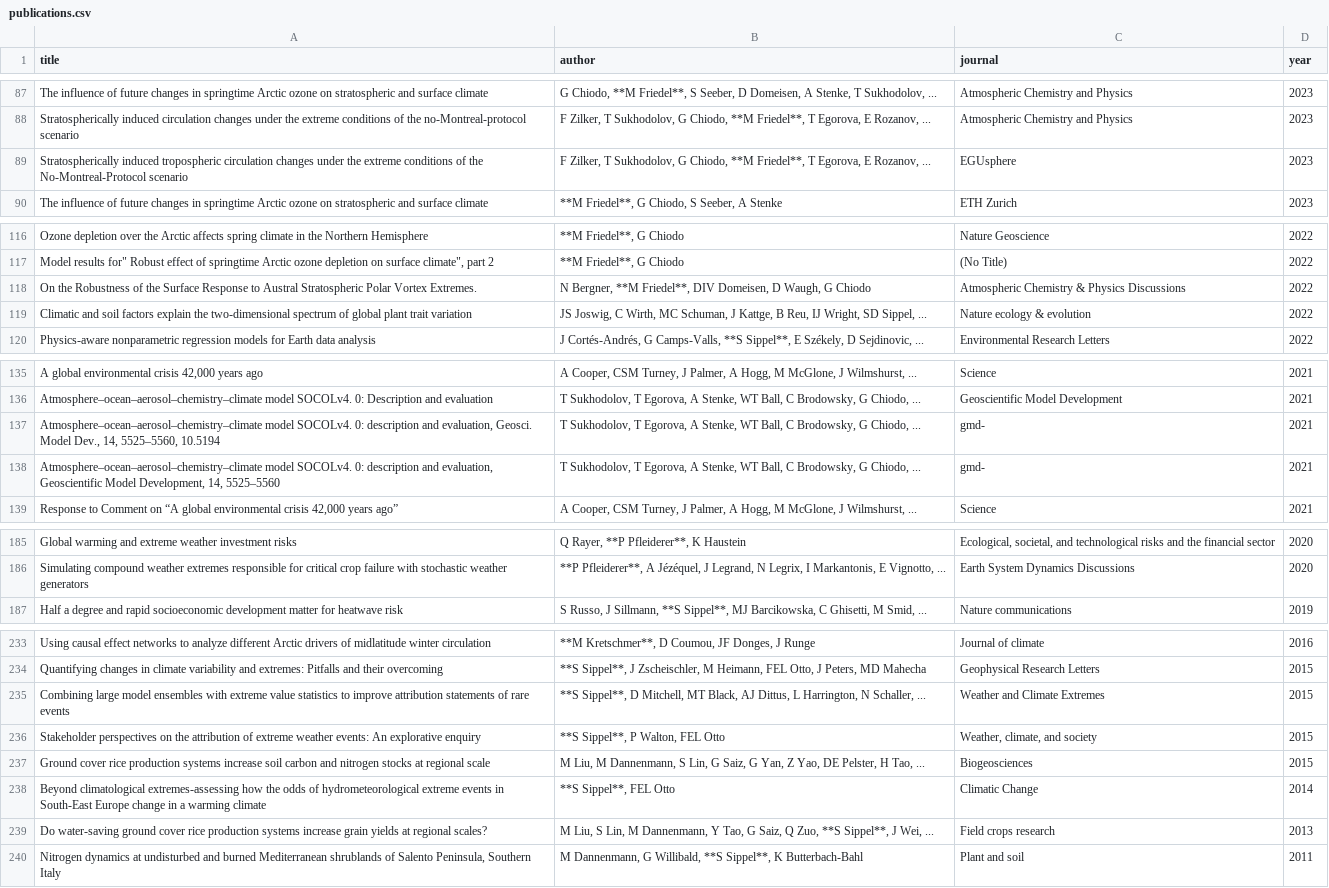
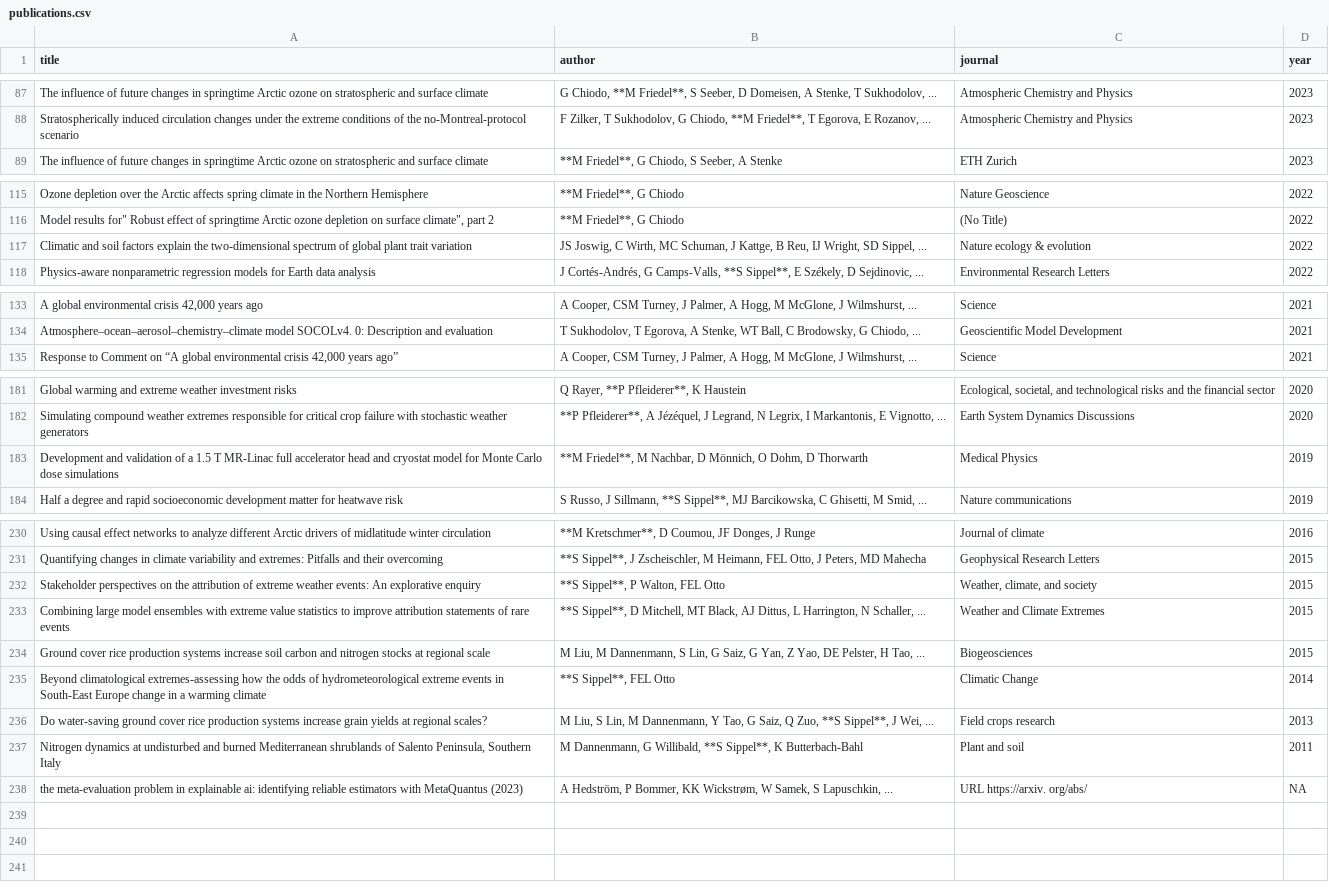
Before and after one commit to LIM-Climate-Causality/lim-climate-causality.github.io, a CSV file: publications/publications.csv, drawn as a sheet; only a part is shown, gaps mark what is left out; the diff covers the shown part only.

Commit message:
Weekly publications update: 2026-11-01 23:00:12

```diff
--- a/publications/publications.csv
+++ b/publications/publications.csv
@@ -88,3 +88,2 @@
 "Stratospherically induced circulation changes under the extreme conditions of the no-Montreal-protocol scenario","F Zilker, T Sukhodolov, G Chiodo, **M Friedel**, T Egorova, E Rozanov, ...","Atmospheric Chemistry and Physics",2023
-"Stratospherically induced tropospheric circulation changes under the extreme conditions of the No-Montreal-Protocol scenario","F Zilker, T Sukhodolov, G Chiodo, **M Friedel**, T Egorova, E Rozanov, ...","EGUsphere",2023
 "The influence of future changes in springtime Arctic ozone on stratospheric and surface climate","**M Friedel**, G Chiodo, S Seeber, A Stenke","ETH Zurich",2023
@@ -117,3 +116,2 @@
 "Model results for"" Robust effect of springtime Arctic ozone depletion on surface climate"", part 2","**M Friedel**, G Chiodo","(No Title)",2022
-"On the Robustness of the Surface Response to Austral Stratospheric Polar Vortex Extremes.","N Bergner, **M Friedel**, DIV Domeisen, D Waugh, G Chiodo","Atmospheric Chemistry & Physics Discussions",2022
 "Climatic and soil factors explain the two-dimensional spectrum of global plant trait variation","JS Joswig, C Wirth, MC Schuman, J Kattge, B Reu, IJ Wright, SD Sippel, ...","Nature ecology & evolution",2022
@@ -136,4 +134,2 @@
 "Atmosphere–ocean–aerosol–chemistry–climate model SOCOLv4. 0: Description and evaluation","T Sukhodolov, T Egorova, A Stenke, WT Ball, C Brodowsky, G Chiodo, ...","Geoscientific Model Development",2021
-"Atmosphere–ocean–aerosol–chemistry–climate model SOCOLv4. 0: description and evaluation, Geosci. Model Dev., 14, 5525–5560, 10.5194","T Sukhodolov, T Egorova, A Stenke, WT Ball, C Brodowsky, G Chiodo, ...","gmd-",2021
-"Atmosphere–ocean–aerosol–chemistry–climate model SOCOLv4. 0: description and evaluation, Geoscientific Model Development, 14, 5525–5560","T Sukhodolov, T Egorova, A Stenke, WT Ball, C Brodowsky, G Chiodo, ...","gmd-",2021
 "Response to Comment on “A global environmental crisis 42,000 years ago”","A Cooper, CSM Turney, J Palmer, A Hogg, M McGlone, J Wilmshurst, ...","Science",2021
@@ -186,2 +182,3 @@
 "Simulating compound weather extremes responsible for critical crop failure with stochastic weather generators","**P Pfleiderer**, A Jézéquel, J Legrand, N Legrix, I Markantonis, E Vignotto, ...","Earth System Dynamics Discussions",2020
+"Development and validation of a 1.5 T MR‐Linac full accelerator head and cryostat model for Monte Carlo dose simulations","**M Friedel**, M Nachbar, D Mönnich, O Dohm, D Thorwarth","Medical Physics",2019
 "Half a degree and rapid socioeconomic development matter for heatwave risk","S Russo, J Sillmann, **S Sippel**, MJ Barcikowska, C Ghisetti, M Smid, ...","Nature communications",2019
@@ -234,4 +231,4 @@
 "Quantifying changes in climate variability and extremes: Pitfalls and their overcoming","**S Sippel**, J Zscheischler, M Heimann, FEL Otto, J Peters, MD Mahecha","Geophysical Research Letters",2015
+"Stakeholder perspectives on the attribution of extreme weather events: An explorative enquiry","**S Sippel**, P Walton, FEL Otto","Weather, climate, and society",2015
 "Combining large model ensembles with extreme value statistics to improve attribution statements of rare events","**S Sippel**, D Mitchell, MT Black, AJ Dittus, L Harrington, N Schaller, ...","Weather and Climate Extremes",2015
-"Stakeholder perspectives on the attribution of extreme weather events: An explorative enquiry","**S Sippel**, P Walton, FEL Otto","Weather, climate, and society",2015
 "Ground cover rice production systems increase soil carbon and nitrogen stocks at regional scale","M Liu, M Dannenmann, S Lin, G Saiz, G Yan, Z Yao, DE Pelster, H Tao, ...","Biogeosciences",2015
@@ -240 +237,2 @@
 "Nitrogen dynamics at undisturbed and burned Mediterranean shrublands of Salento Peninsula, Southern Italy","M Dannenmann, G Willibald, **S Sippel**, K Butterbach-Bahl","Plant and soil",2011
+"the meta-evaluation problem in explainable ai: identifying reliable estimators with MetaQuantus (2023)","A Hedström, P Bommer, KK Wickstrøm, W Samek, S Lapuschkin, ...","URL https://arxiv. org/abs/",NA
```
Also changed, not shown: 1 moved row elsewhere in this file.
